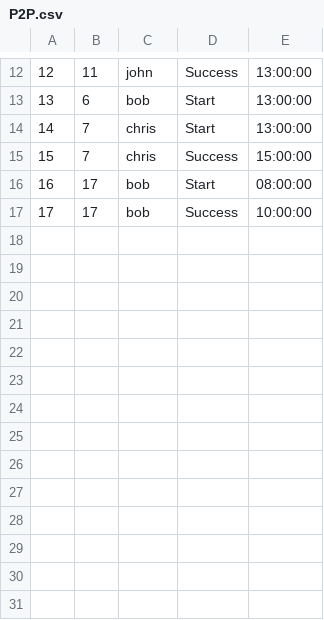
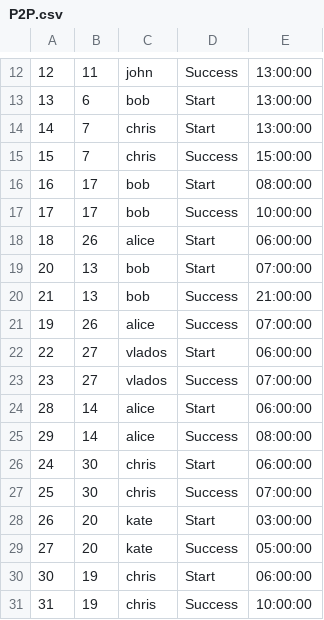
Before and after one commit to sbevza/SQL2_Info21_v1.0, a CSV file: src/P2P.csv, drawn as a sheet; only a part is shown, gaps mark what is left out.

```diff
--- a/src/P2P.csv
+++ b/src/P2P.csv
@@ -17 +17,15 @@
 17,17,bob,Success,10:00:00
+18,26,alice,Start,06:00:00
+20,13,bob,Start,07:00:00
+21,13,bob,Success,21:00:00
+19,26,alice,Success,07:00:00
+22,27,vlados,Start,06:00:00
+23,27,vlados,Success,07:00:00
+28,14,alice,Start,06:00:00
+29,14,alice,Success,08:00:00
+24,30,chris,Start,06:00:00
+25,30,chris,Success,07:00:00
+26,20,kate,Start,03:00:00
+27,20,kate,Success,05:00:00
+30,19,chris,Start,06:00:00
+31,19,chris,Success,10:00:00
```
Also changed, not shown: src/Checks.csv, 3 other files.
